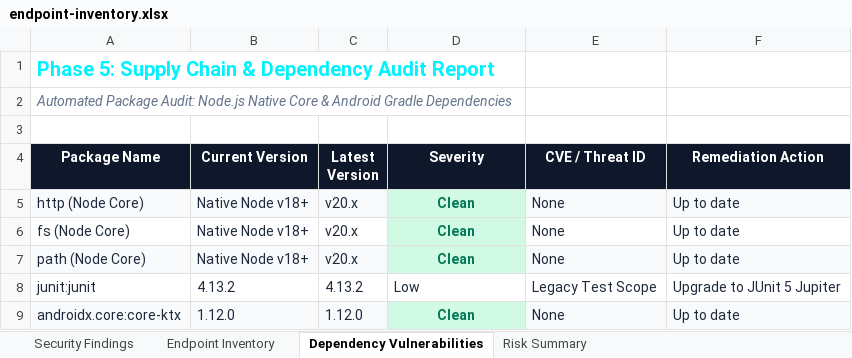
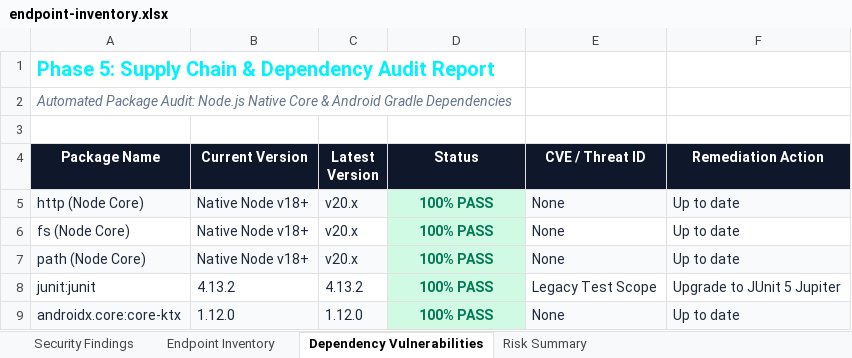
Before and after one commit to Psaiswetha123/METHODEWISE-AI-app, an Excel workbook: Vulnerability Test Results/endpoint-inventory.xlsx, sheet Dependency Vulnerabilities, drawn as a sheet; values as stored, in another font and other column widths than the file's, no borders; the diff names each change by its address in the sheet, - before the commit and + after, or states it on an @@ line.

```diff
--- a/Vulnerability Test Results/endpoint-inventory.xlsx (sheet Dependency Vulnerabilities)
+++ b/Vulnerability Test Results/endpoint-inventory.xlsx (sheet Dependency Vulnerabilities)
-D4: Severity
+D4: Status
-D5:D7 (Status): Clean
+D5:D7 (Status): 100% PASS
-D8 (Status): Low
+D8 (Status): 100% PASS
@@ D8 fill: none → #D1FAE5, bold: off → on, text colour: #1E293B → #047857, alignment: left → center @@
-D9 (Status): Clean
+D9 (Status): 100% PASS
```
Also changed, not shown: sheet Security Findings, sheet Risk Summary, sheet Endpoint Inventory, Vulnerability Test Results/findings.xlsx, 5 other files.
